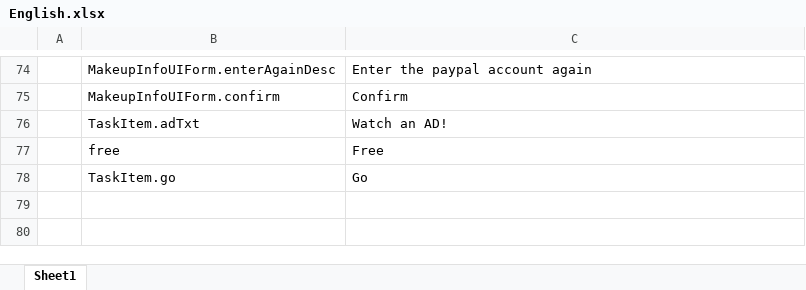
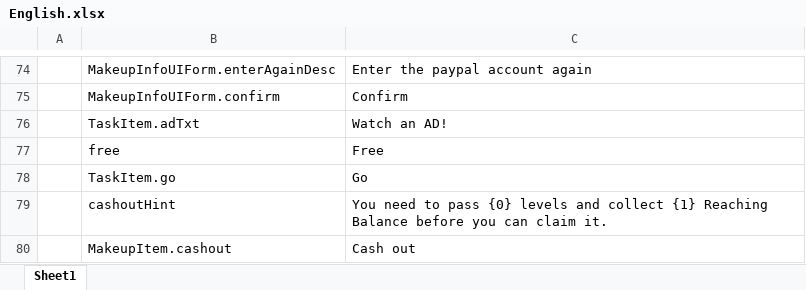
Before and after one commit to HoXoRo/smash, an Excel workbook: AAAGameData/Languages/English.xlsx, sheet Sheet1, drawn as a sheet; only a part is shown, gaps mark what is left out; values as stored, in another font and other column widths than the file's, no borders; charts and pictures not drawn; the diff names each change by its address in the sheet, - before the commit and + after, or states it on an @@ line.

```diff
--- a/AAAGameData/Languages/English.xlsx (sheet Sheet1)
+++ b/AAAGameData/Languages/English.xlsx (sheet Sheet1)
+row 79:  | cashoutHint | You need to pass {0} levels and collect {1} Reaching Balance before you can claim it.
+row 80:  | MakeupItem.cashout | Cash out
```
Also changed, not shown: charts or pictures, AAAGameData/Languages/French.xlsx, AAAGameData/Languages/Hindi.xlsx, 32 other files.
